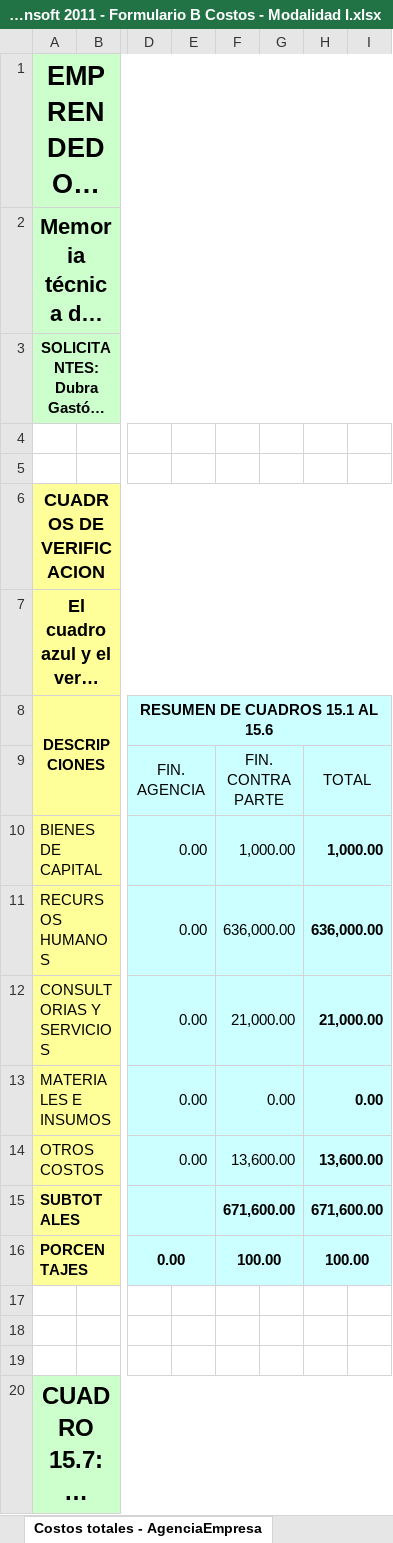
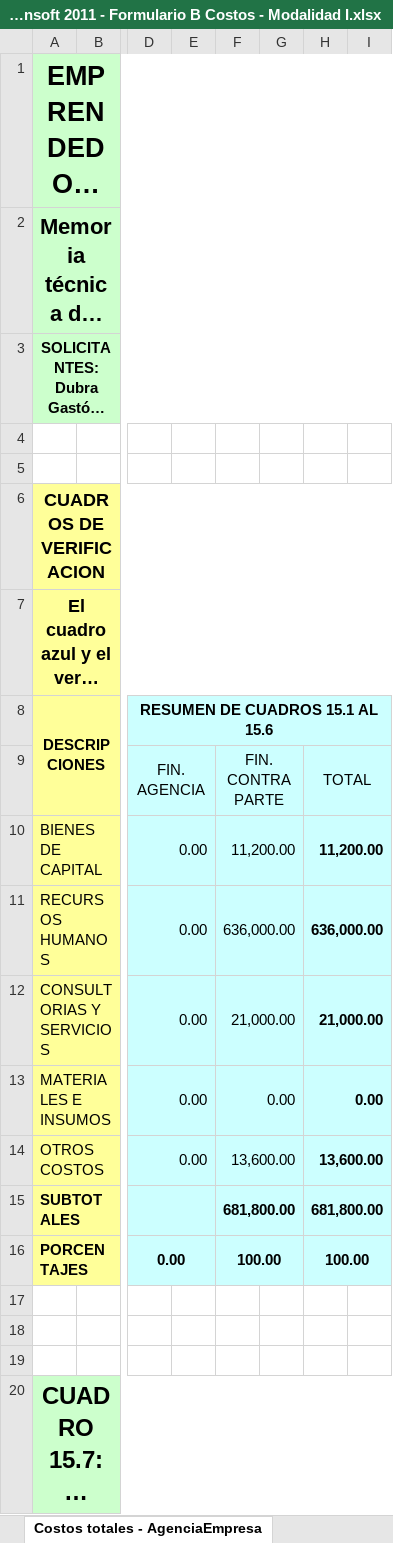
Before and after one commit to pablodv/osfletes, an Excel workbook: osfletes/documentacion/fonsoft/Emprendedores Fonsoft 2011 - Formulario B Costos - Modalidad I.xlsx, sheet Costos totales - AgenciaEmpresa, drawn as a sheet; only a part is shown, gaps mark what is left out; long unchanged cells end in …; values as stored, in another font and other column widths than the file's, no borders; the diff names each change by its address in the sheet, - before the commit and + after, or states it on an @@ line.

```diff
--- a/osfletes/documentacion/fonsoft/Emprendedores Fonsoft 2011 - Formulario B Costos - Modalidad I.xlsx (sheet Costos totales - AgenciaEmpresa)
+++ b/osfletes/documentacion/fonsoft/Emprendedores Fonsoft 2011 - Formulario B Costos - Modalidad I.xlsx (sheet Costos totales - AgenciaEmpresa)
-F10: 1,000.00
+F10: 11,200.00
-H10: 1,000.00
+H10: 11,200.00
-F15: 671,600.00
+F15: 681,800.00
-H15: 671,600.00
+H15: 681,800.00
```
Also changed, not shown: sheet Plan de Trabajo, sheet Bienes a adquirir, sheet Indice, 1 other file.
